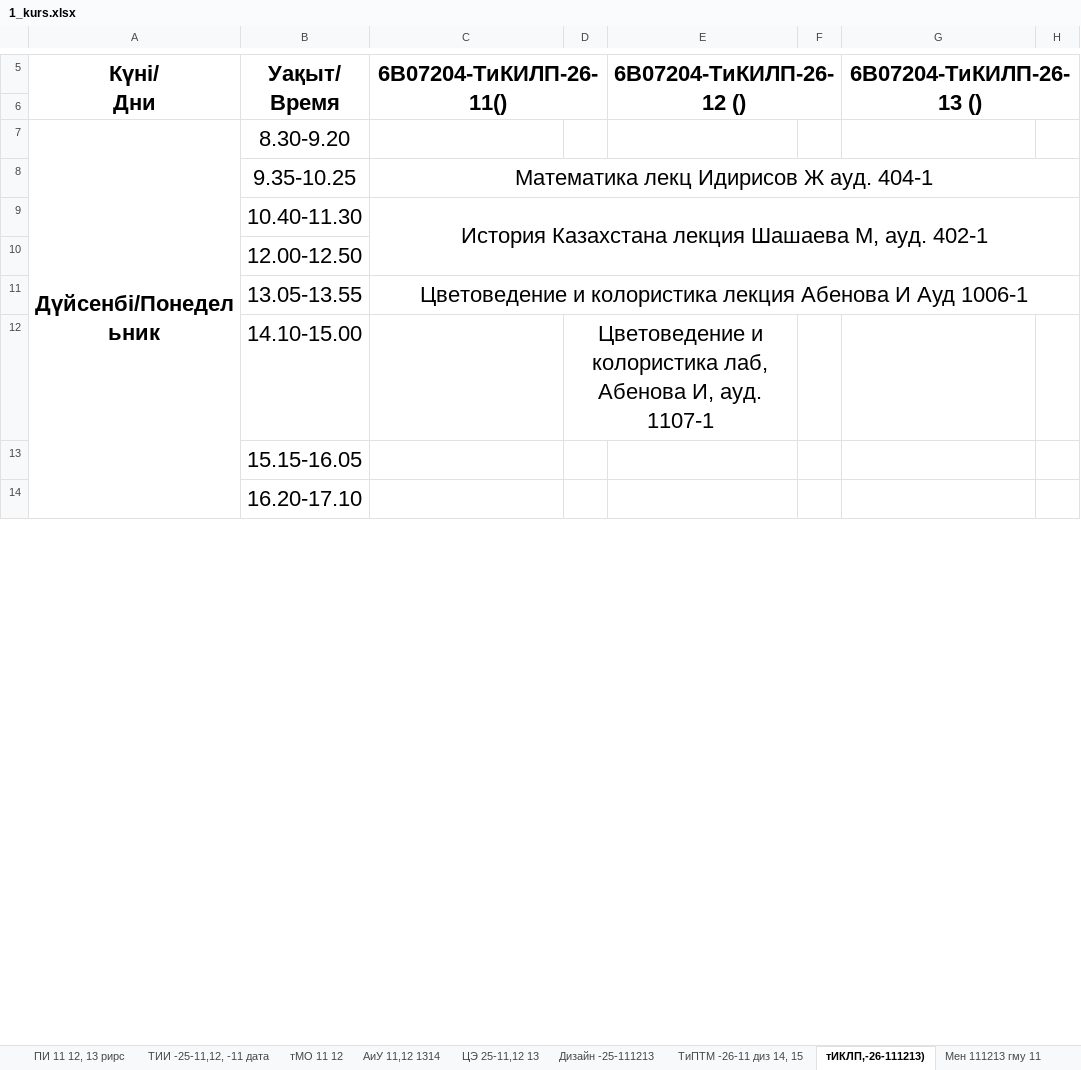
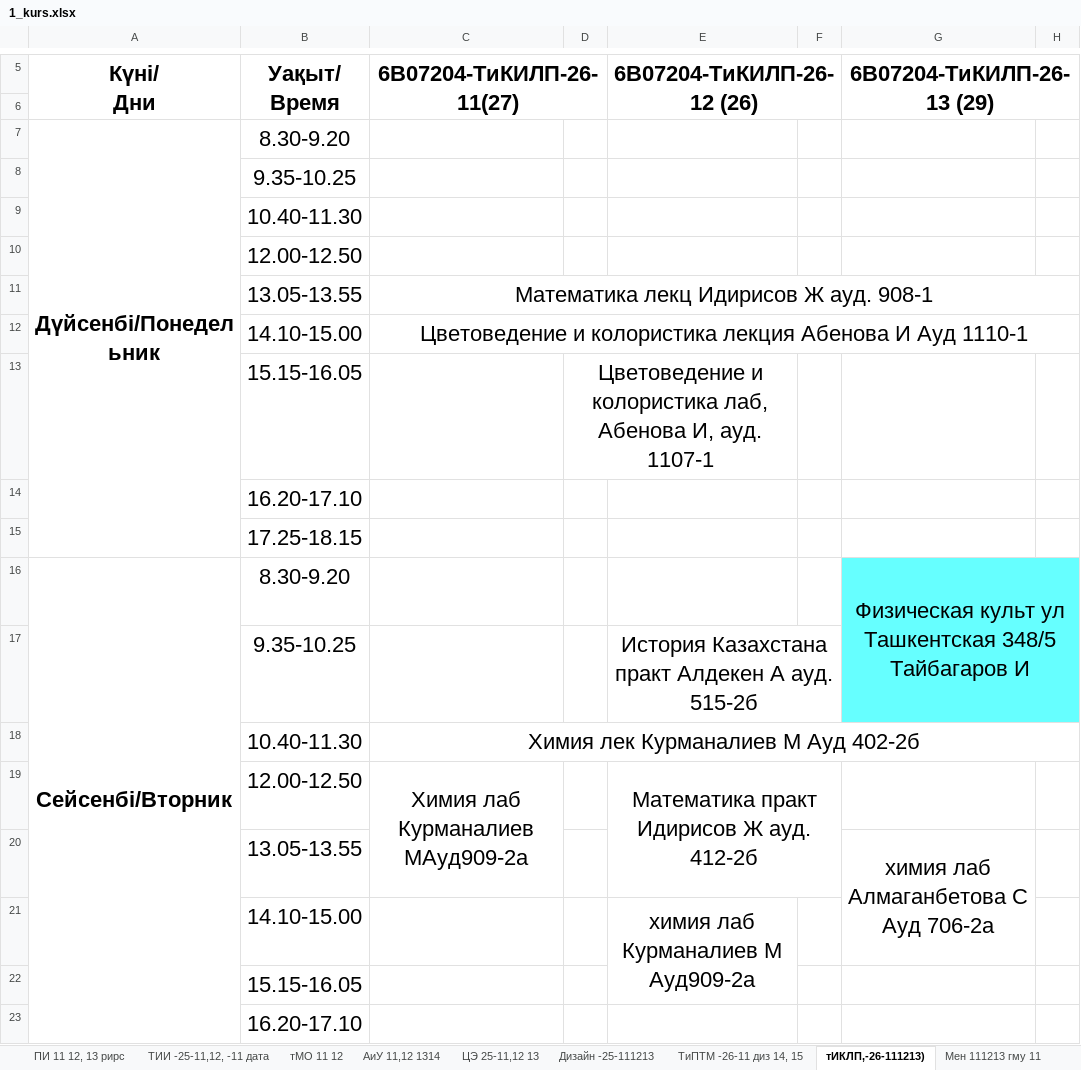
Before and after one commit to drashidinov/ATUscheduleIS, an Excel workbook: raw/1_kurs.xlsx, sheet тИКЛП,-26-111213), drawn as a sheet; only a part is shown, gaps mark what is left out; values as stored, in another font and other column widths than the file's, no borders; removed rows and columns are numbered as before the commit, all else as after; ↵ is a line break in a cell; the diff covers the shown part only; the diff names each change by its address in the sheet, - before the commit and + after, or states it on an @@ line.

```diff
--- a/raw/1_kurs.xlsx (sheet тИКЛП,-26-111213))
+++ b/raw/1_kurs.xlsx (sheet тИКЛП,-26-111213))
-C5: 6В07204-ТиКИЛП-26-11()
+C5: 6В07204-ТиКИЛП-26-11(27)
-E5: 6В07204-ТиКИЛП-26-12 ()
+E5: 6В07204-ТиКИЛП-26-12 (26)
-G5: 6В07204-ТиКИЛП-26-13 ()
+G5: 6В07204-ТиКИЛП-26-13 (29)
-A7:A15 merged
+A7:A15 merged
-C8 (6В07204-ТиКИЛП-26-11(27)): Математика лекц Идирисов Ж ауд. 404-1
+C8 (6В07204-ТиКИЛП-26-11(27)): (empty)
-C8:H8 merged
-C9 (6В07204-ТиКИЛП-26-11(27)): История Казахстана лекция Шашаева М, ауд. 402-1
+C9 (6В07204-ТиКИЛП-26-11(27)): (empty)
-C9:H10 merged
-C11 (6В07204-ТиКИЛП-26-11(27)): Цветоведение и колористика лекция Абенова И Ауд 1006-1
+C11 (6В07204-ТиКИЛП-26-11(27)): Математика лекц Идирисов Ж ауд. 908-1
+row 12:  | 14.10-15.00 | Цветоведение и колористика лекция Абенова И Ауд 1110-1
-B13 (Уақыт/ Время): 14.10-15.00
+B13 (Уақыт/ Время): 15.15-16.05
@@ row 23 moved to row 14: 16.20-17.10 @@
@@ row 24 moved to row 15: 17.25-18.15 @@
+row 16: Сейсенбі/Вторник | 8.30-9.20 |  |  |  |  | Физическая культ ул Ташкентская 348/5 Тайбагаров И
+row 17:  | 9.35-10.25 |  |  | История Казахстана практ Алдекен А ауд. 515-2б
+row 18:  | 10.40-11.30 | Химия лек Курманалиев М Ауд 402-2б
+row 19:  | 12.00-12.50 | Химия лаб Курманалиев МАуд909-2а |  | Математика практ Идирисов Ж ауд. 412-2б
+row 21:  | 14.10-15.00 |  |  | химия лаб Курманалиев М ↵ Ауд909-2а
```
Also changed, not shown: 1 added row, 7 removed rows, 8 edited cells, cell formats and merged cells elsewhere in this sheet, sheet ТиПТМ -26-11 диз 14, 15, sheet Финансы 11,12 1314, sheet РДиГБ,-26-2,HTMi, sheet ТИИ -25-11,12, -11 дата, sheet УиА, ФН, -26-2, sheet Мен 111213 гму 11, 19 more sheets, other sheet tabs, dist/Кафедра_ИС_занятия_преподавателей_2026-2027.xlsx, 5 other files.
